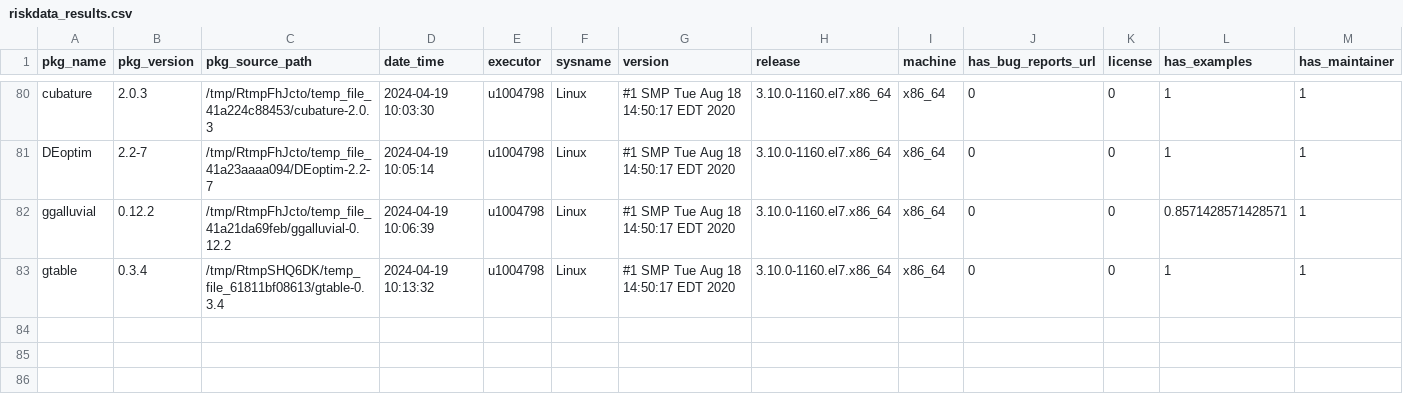
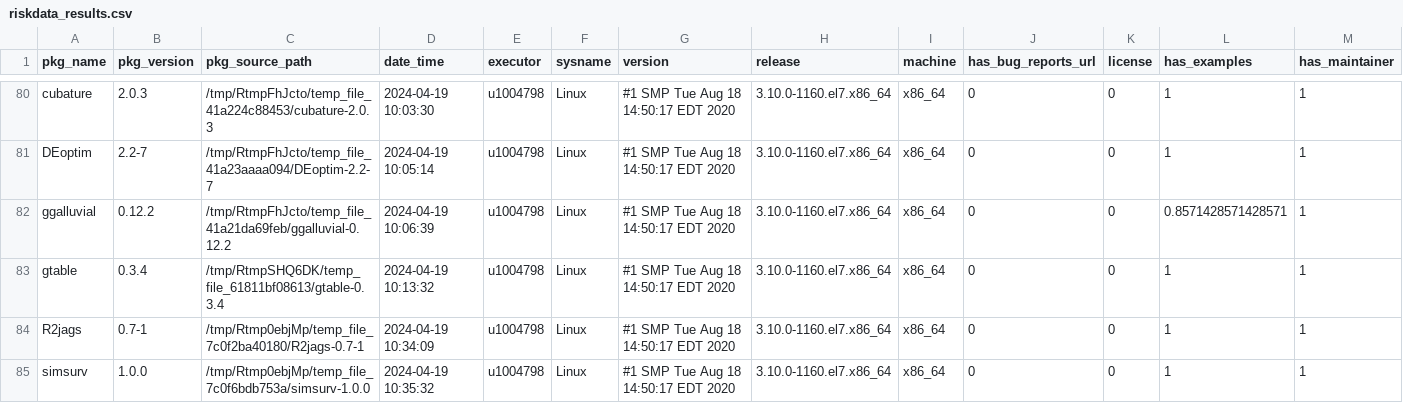
Before and after one commit to Sanofi-Public/risk.assessr, a CSV file: inst/extdata/riskdata_results.csv, drawn as a sheet; only a part is shown, gaps mark what is left out; rows hold the shown columns only; the diff names each change by its address in the sheet, - before the commit and + after, or states it on an @@ line.

Commit message:
add stats data R2jags simsurv build-args on

```diff
--- a/inst/extdata/riskdata_results.csv
+++ b/inst/extdata/riskdata_results.csv
+row 84: R2jags | 0.7-1 | /tmp/Rtmp0ebjMp/temp_file_7c0f2ba40180/R2jags-0.7-1 | 2024-04-19 10:34:09 | u1004798 | Linux | #1 SMP Tue Aug 18 14:50:17 EDT 2020 | 3.10.0-1160.el7.x86_64 | x86_64 | 0 | 0 | 1 | 1
+row 85: simsurv | 1.0.0 | /tmp/Rtmp0ebjMp/temp_file_7c0f6bdb753a/simsurv-1.0.0 | 2024-04-19 10:35:32 | u1004798 | Linux | #1 SMP Tue Aug 18 14:50:17 EDT 2020 | 3.10.0-1160.el7.x86_64 | x86_64 | 0 | 0 | 1 | 1
```
Also changed, not shown: 4 other files.
